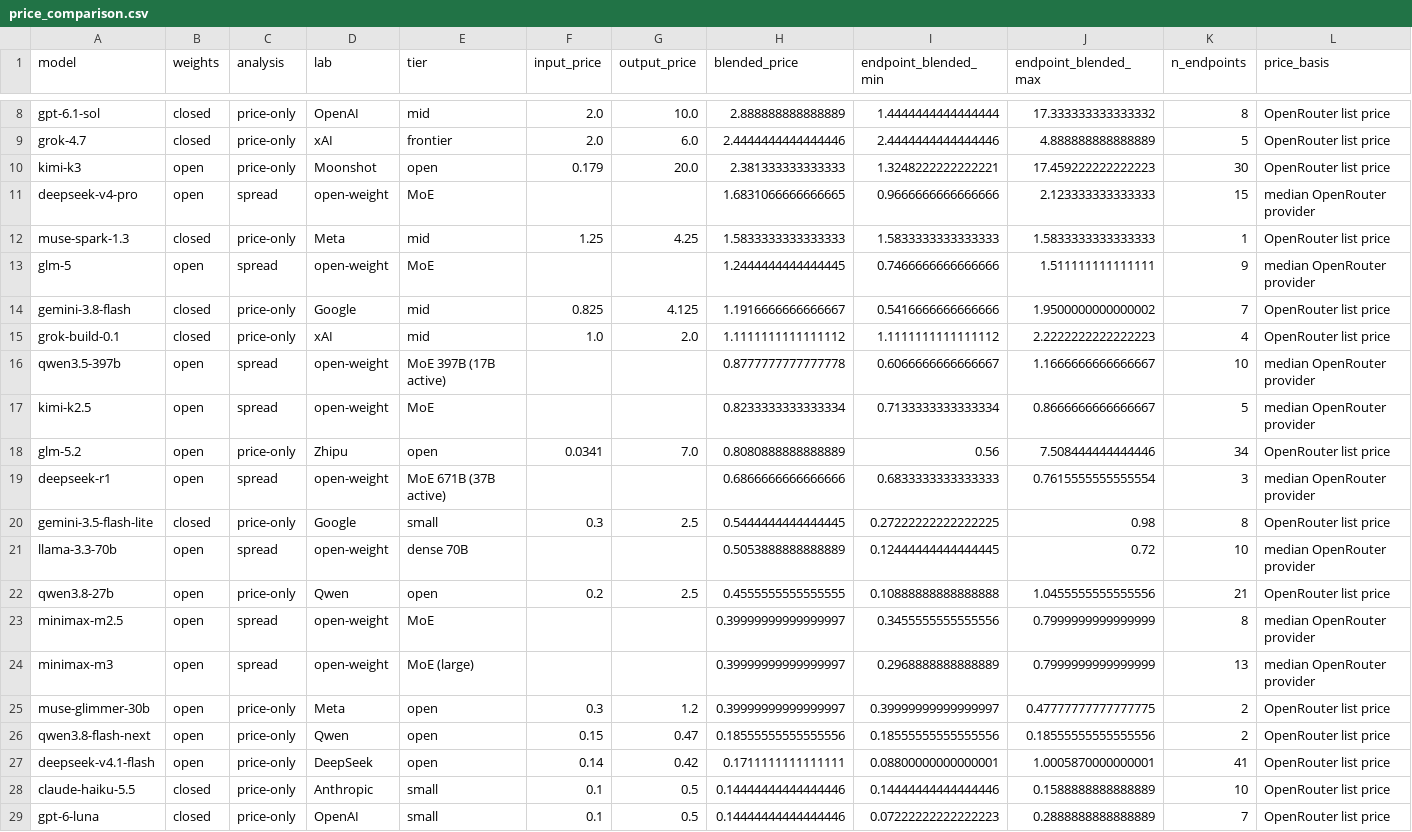
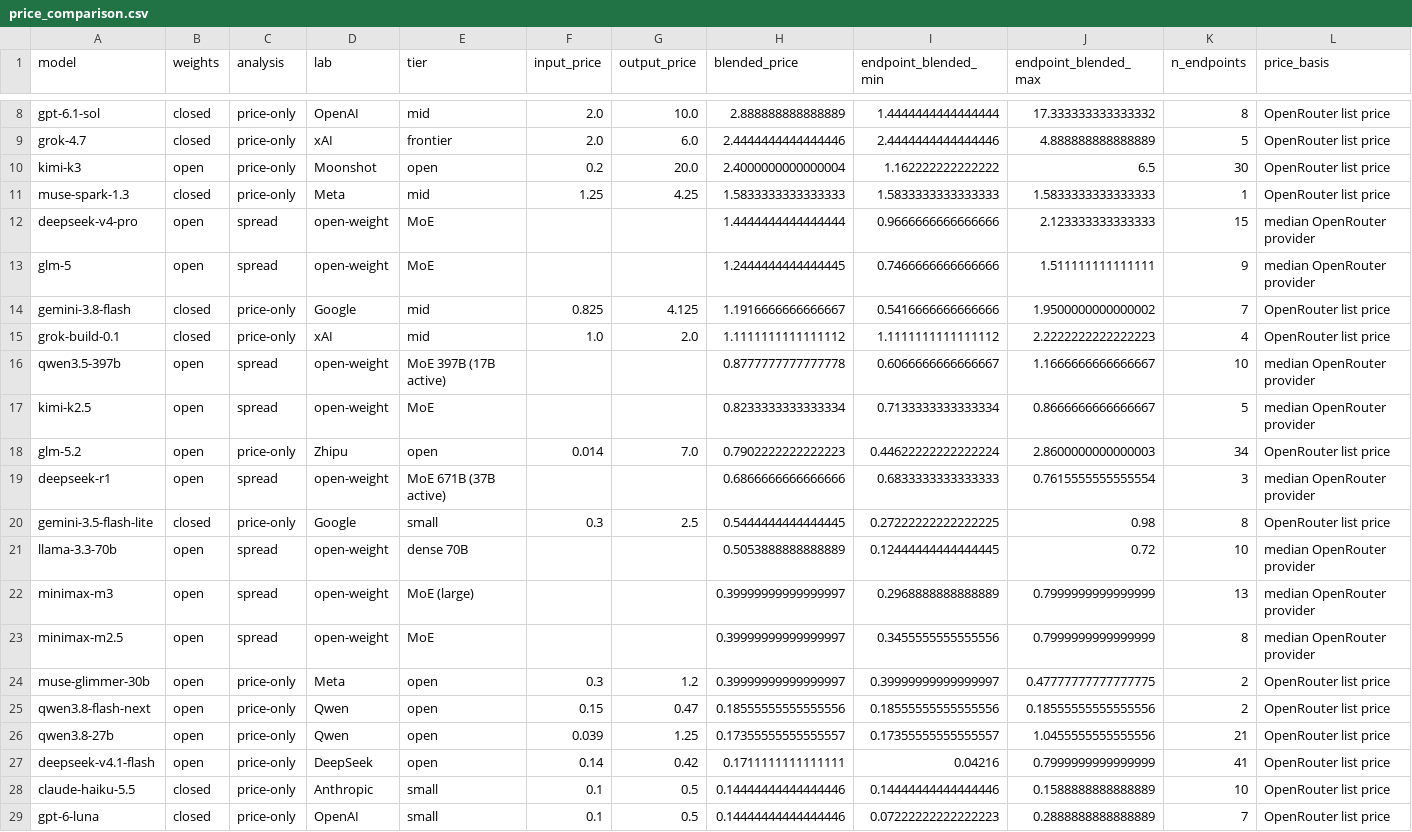
Before and after one commit to martifr4/App_reflexes, a CSV file: token_spread/outputs/price_comparison.csv, drawn as a sheet; only a part is shown, gaps mark what is left out; removed rows and columns are numbered as before the commit, all else as after; rows hold the shown columns only; the diff names each change by its address in the sheet, - before the commit and + after, or states it on an @@ line.

```diff
--- a/token_spread/outputs/price_comparison.csv
+++ b/token_spread/outputs/price_comparison.csv
-F10 (input_price): 0.179
+F10 (input_price): 0.2
-H10 (blended_price): 2.381333333333333
+H10 (blended_price): 2.4000000000000004
-I10 (endpoint_blended_min): 1.3248222222222221
+I10 (endpoint_blended_min): 1.162222222222222
-J10 (endpoint_blended_max): 17.459222222222223
+J10 (endpoint_blended_max): 6.5
-row 11: deepseek-v4-pro | open | spread | open-weight | MoE |  |  | 1.6831066666666665 | 0.9666666666666666 | 2.123333333333333 | 15 | median OpenRouter provider
+row 12: deepseek-v4-pro | open | spread | open-weight | MoE |  |  | 1.4444444444444444 | 0.9666666666666666 | 2.123333333333333 | 15 | median OpenRouter provider
-F18 (input_price): 0.0341
+F18 (input_price): 0.014
-H18 (blended_price): 0.8080888888888889
+H18 (blended_price): 0.7902222222222223
-I18 (endpoint_blended_min): 0.56
+I18 (endpoint_blended_min): 0.44622222222222224
-J18 (endpoint_blended_max): 7.508444444444446
+J18 (endpoint_blended_max): 2.8600000000000003
-row 22: qwen3.8-27b | open | price-only | Qwen | open | 0.2 | 2.5 | 0.4555555555555555 | 0.10888888888888888 | 1.0455555555555556 | 21 | OpenRouter list price
@@ row 24 moved to row 22: minimax-m3 @@
+row 26: qwen3.8-27b | open | price-only | Qwen | open | 0.039 | 1.25 | 0.17355555555555557 | 0.17355555555555557 | 1.0455555555555556 | 21 | OpenRouter list price
-I27 (endpoint_blended_min): 0.08800000000000001
+I27 (endpoint_blended_min): 0.04216
-J27 (endpoint_blended_max): 1.0005870000000001
+J27 (endpoint_blended_max): 0.7999999999999999
```
Also changed, not shown: token_spread/data/api_prices_price_only.csv, token_spread/data/electricity_prices.csv, 35 other files.
